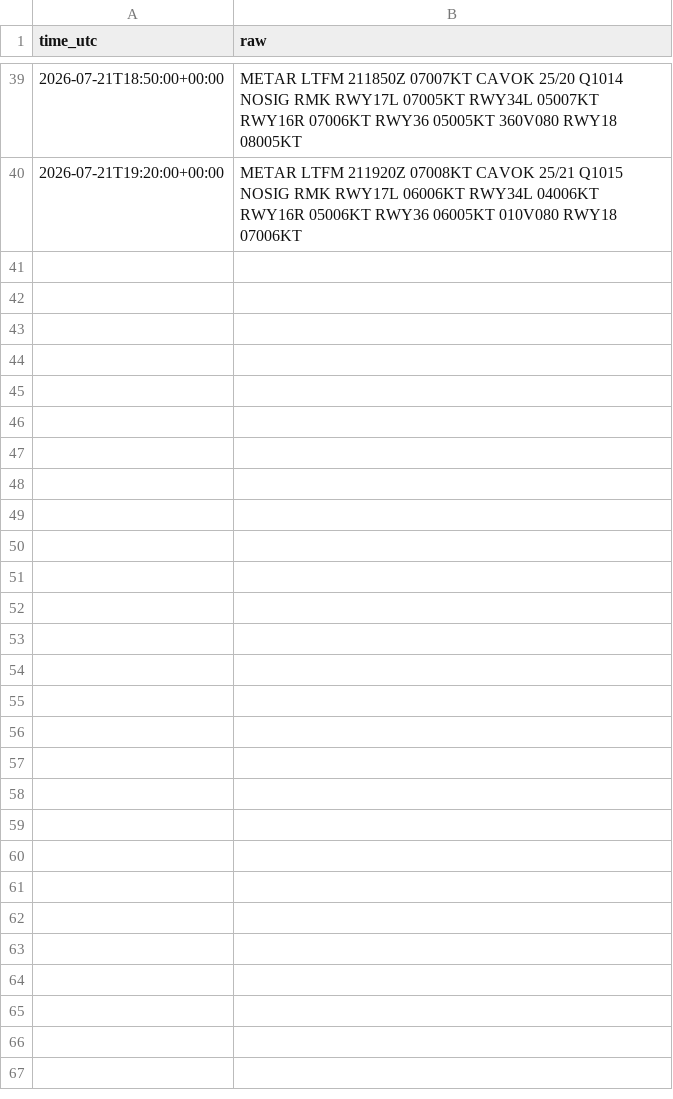
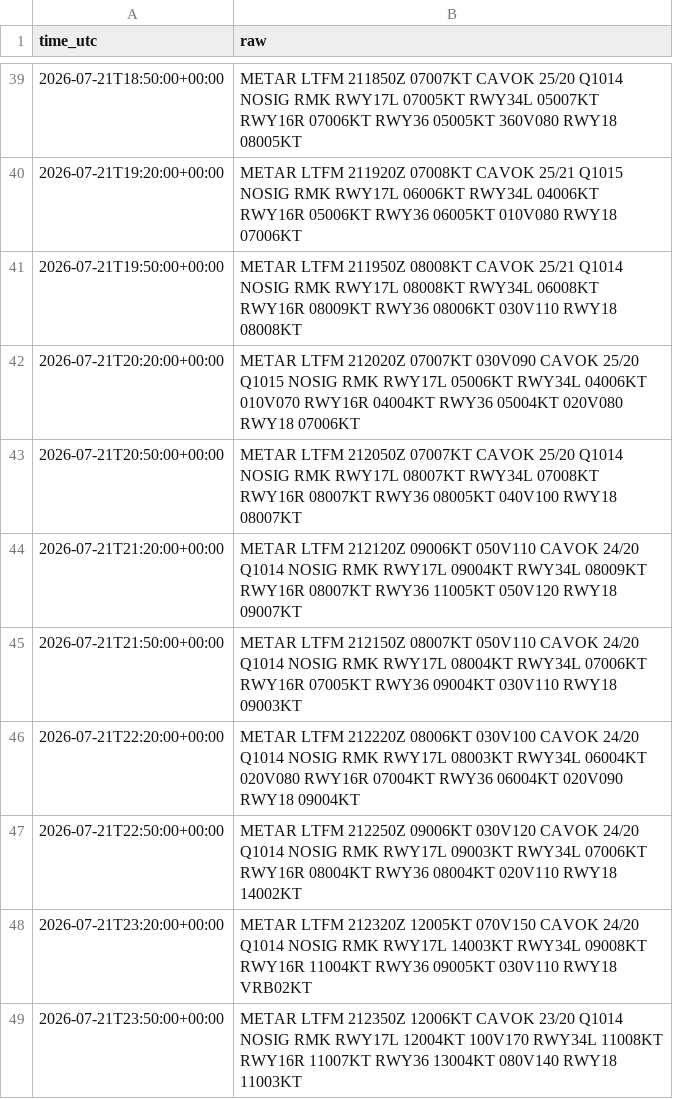
Before and after one commit to ahmethamzamulayim-png/ist-delay-dataset, a CSV file: data/weather/2026-07-21.csv, drawn as a sheet; only a part is shown, gaps mark what is left out; the diff names each change by its address in the sheet, - before the commit and + after, or states it on an @@ line.

```diff
--- a/data/weather/2026-07-21.csv
+++ b/data/weather/2026-07-21.csv
+row 41: 2026-07-21T19:50:00+00:00 | METAR LTFM 211950Z 08008KT CAVOK 25/21 Q1014 NOSIG RMK RWY17L 08008KT RWY34L 06008KT RWY16R 08009KT RWY36 08006KT 030V110 RWY18 08008KT
+row 42: 2026-07-21T20:20:00+00:00 | METAR LTFM 212020Z 07007KT 030V090 CAVOK 25/20 Q1015 NOSIG RMK RWY17L 05006KT RWY34L 04006KT 010V070 RWY16R 04004KT RWY36 05004KT 020V080 RWY18 07006KT
+row 43: 2026-07-21T20:50:00+00:00 | METAR LTFM 212050Z 07007KT CAVOK 25/20 Q1014 NOSIG RMK RWY17L 08007KT RWY34L 07008KT RWY16R 08007KT RWY36 08005KT 040V100 RWY18 08007KT
+row 44: 2026-07-21T21:20:00+00:00 | METAR LTFM 212120Z 09006KT 050V110 CAVOK 24/20 Q1014 NOSIG RMK RWY17L 09004KT RWY34L 08009KT RWY16R 08007KT RWY36 11005KT 050V120 RWY18 09007KT
+row 45: 2026-07-21T21:50:00+00:00 | METAR LTFM 212150Z 08007KT 050V110 CAVOK 24/20 Q1014 NOSIG RMK RWY17L 08004KT RWY34L 07006KT RWY16R 07005KT RWY36 09004KT 030V110 RWY18 09003KT
+row 46: 2026-07-21T22:20:00+00:00 | METAR LTFM 212220Z 08006KT 030V100 CAVOK 24/20 Q1014 NOSIG RMK RWY17L 08003KT RWY34L 06004KT 020V080 RWY16R 07004KT RWY36 06004KT 020V090 RWY18 09004KT
+row 47: 2026-07-21T22:50:00+00:00 | METAR LTFM 212250Z 09006KT 030V120 CAVOK 24/20 Q1014 NOSIG RMK RWY17L 09003KT RWY34L 07006KT RWY16R 08004KT RWY36 08004KT 020V110 RWY18 14002KT
+row 48: 2026-07-21T23:20:00+00:00 | METAR LTFM 212320Z 12005KT 070V150 CAVOK 24/20 Q1014 NOSIG RMK RWY17L 14003KT RWY34L 09008KT RWY16R 11004KT RWY36 09005KT 030V110 RWY18 VRB02KT
+row 49: 2026-07-21T23:50:00+00:00 | METAR LTFM 212350Z 12006KT CAVOK 23/20 Q1014 NOSIG RMK RWY17L 12004KT 100V170 RWY34L 11008KT RWY16R 11007KT RWY36 13004KT 080V140 RWY18 11003KT
```
Also changed, not shown: data/flights/2026-07-20.csv, data/metrics.csv, 11 other files.
